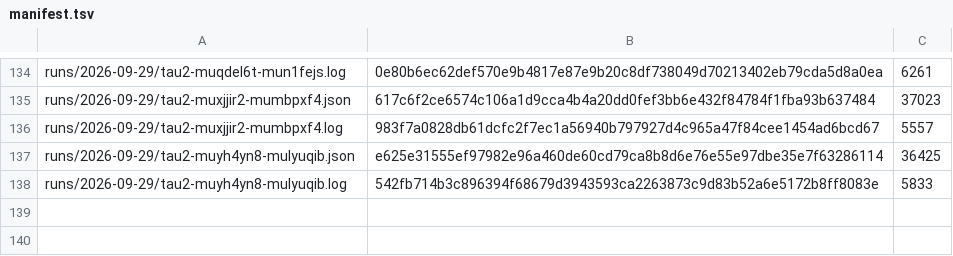
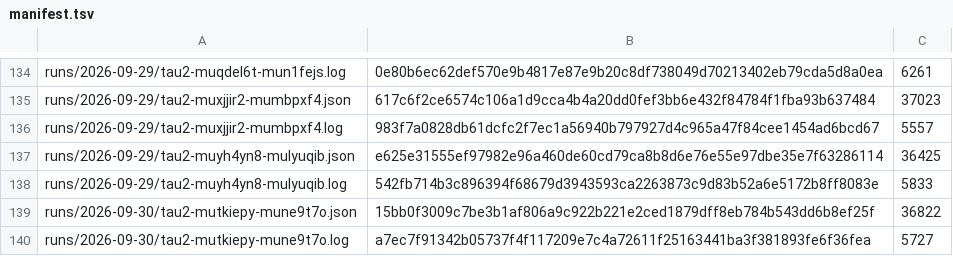
Before and after one commit to botiverse/antiproton, a TSV file: report/runs/manifest.tsv, drawn as a sheet; only a part is shown, gaps mark what is left out; the diff names each change by its address in the sheet, - before the commit and + after, or states it on an @@ line.

Commit message:
bench: the 2026-09-30 00:53Z τ² cycle — pass^1 79.2%, the #626 fix observed (zero stalls), thirty-sixth straight the fallback is alive (#628)

```diff
--- a/report/runs/manifest.tsv
+++ b/report/runs/manifest.tsv
+row 139: runs/2026-09-30/tau2-mutkiepy-mune9t7o.json | 15bb0f3009c7be3b1af806a9c922b221e2ced1879dff8eb784b543dd6b8ef25f | 36822
+row 140: runs/2026-09-30/tau2-mutkiepy-mune9t7o.log | a7ec7f91342b05737f4f117209e7c4a72611f25163441ba3f381893fe6f36fea | 5727
```
